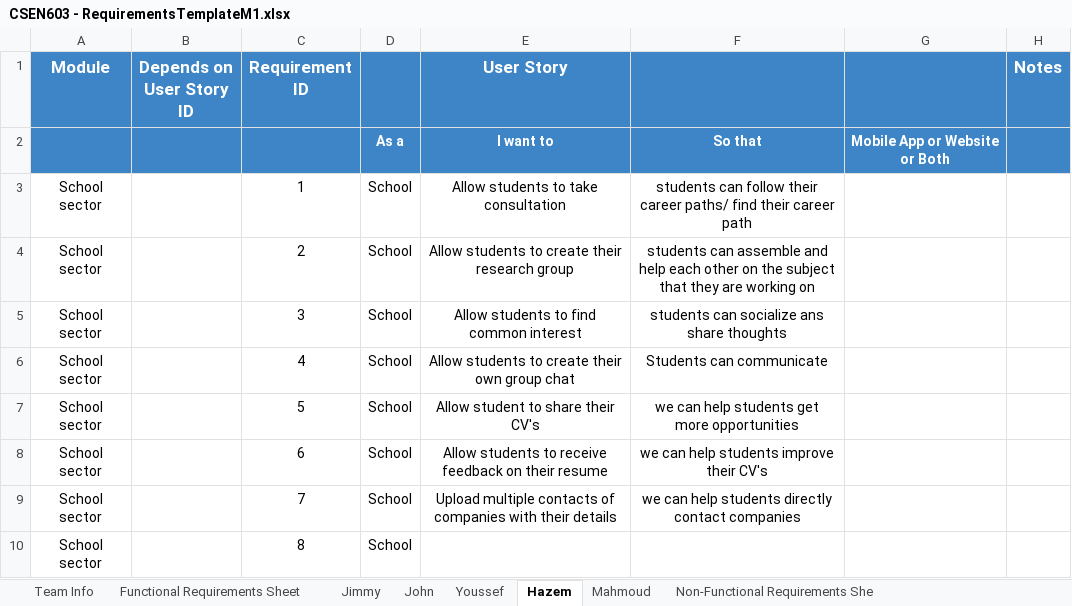
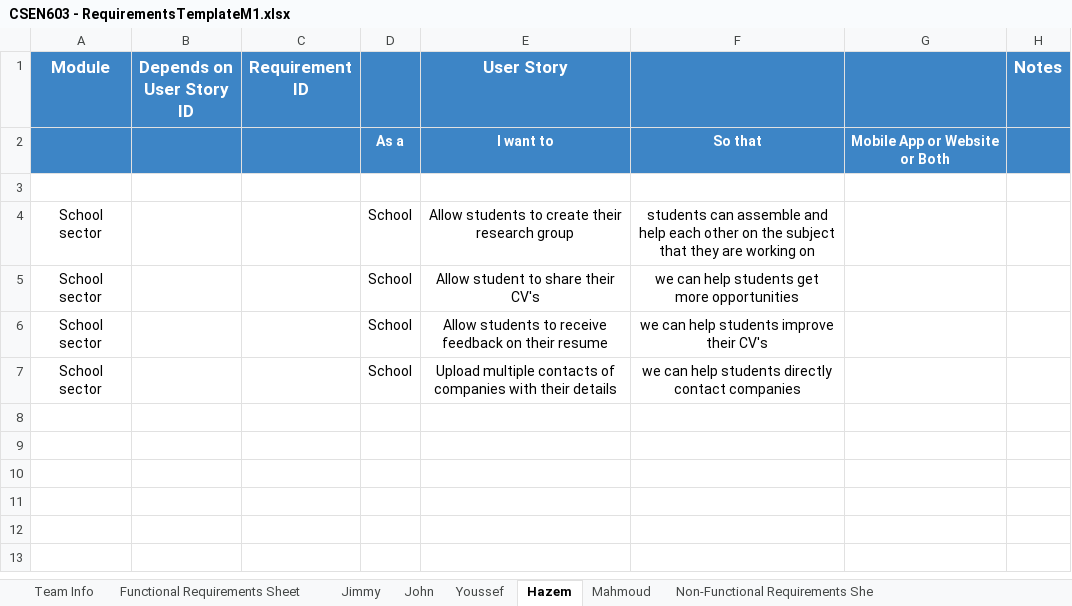
Before and after one commit to MahmoudHegazy-01/dora-the-explorer, an Excel workbook: CSEN603 - RequirementsTemplateM1.xlsx, sheet Hazem, drawn as a sheet; values as stored, in another font and other column widths than the file's, no borders; removed rows and columns are numbered as before the commit, all else as after; the diff names each change by its address in the sheet, - before the commit and + after, or states it on an @@ line.

Commit message:
Update CSEN603 - RequirementsTemplateM1.xlsx

```diff
--- a/CSEN603 - RequirementsTemplateM1.xlsx (sheet Hazem)
+++ b/CSEN603 - RequirementsTemplateM1.xlsx (sheet Hazem)
-row 3: School sector |  | 1 | School | Allow students to take consultation | students can follow their career paths/ find their career path
+row 3: (empty)
-C4 (Requirement ID): 2
+C4 (Requirement ID): (empty)
-row 5: School sector |  | 3 | School | Allow students to find common interest | students can socialize ans share thoughts
-row 6: School sector |  | 4 | School | Allow students to create their own group chat | Students can communicate
-C5 (Requirement ID): 5
+C5 (Requirement ID): (empty)
-C6 (Requirement ID): 6
+C6 (Requirement ID): (empty)
-C7 (Requirement ID): 7
+C7 (Requirement ID): (empty)
-row 10: School sector |  | 8 | School
```
Also changed, not shown: sheet Functional Requirements Sheet, sheet Jimmy, sheet Mahmoud.
